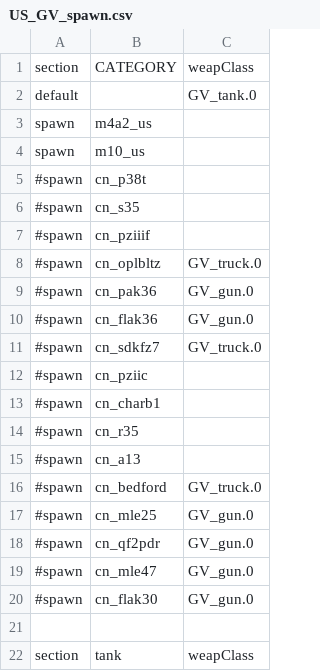
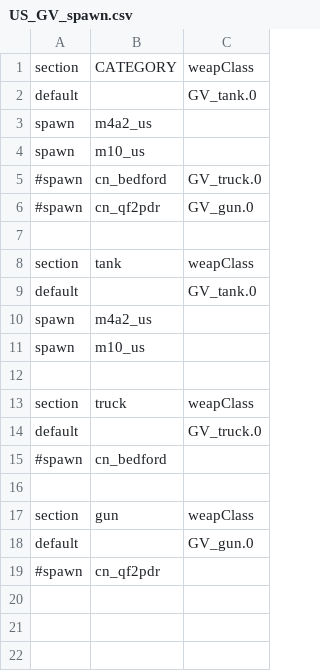
Before and after one commit to tgunr/pnww2mods, a CSV file: DATA/th_blitz/weapon/US_GV_spawn.csv, drawn as a sheet; only a part is shown; the shorter side is filled out with more unchanged rows; the diff covers the shown part only.

Commit message:
removed french, british and german vehicles from US spawn file
git-svn-id: http://192.168.88.109:8080/svn/ww2mods/baseline@2105 49047249-fd3d-2344-9b37-a04d89e67876

```diff
--- a/DATA/th_blitz/weapon/US_GV_spawn.csv
+++ b/DATA/th_blitz/weapon/US_GV_spawn.csv
@@ -4,18 +4,4 @@ spawn,m4a2_us,
 spawn,m10_us,
-#spawn,cn_p38t,
-#spawn,cn_s35,
-#spawn,cn_pziiif,
-#spawn,cn_oplbltz,GV_truck.0
-#spawn,cn_pak36,GV_gun.0
-#spawn,cn_flak36,GV_gun.0
-#spawn,cn_sdkfz7 ,GV_truck.0
-#spawn,cn_pziic,
-#spawn,cn_charb1,
-#spawn,cn_r35,
-#spawn,cn_a13,
 #spawn,cn_bedford,GV_truck.0
-#spawn,cn_mle25,GV_gun.0
 #spawn,cn_qf2pdr,GV_gun.0
-#spawn,cn_mle47,GV_gun.0
-#spawn,cn_flak30,GV_gun.0
 
```
Also changed, not shown: 14 removed rows elsewhere in this file.
